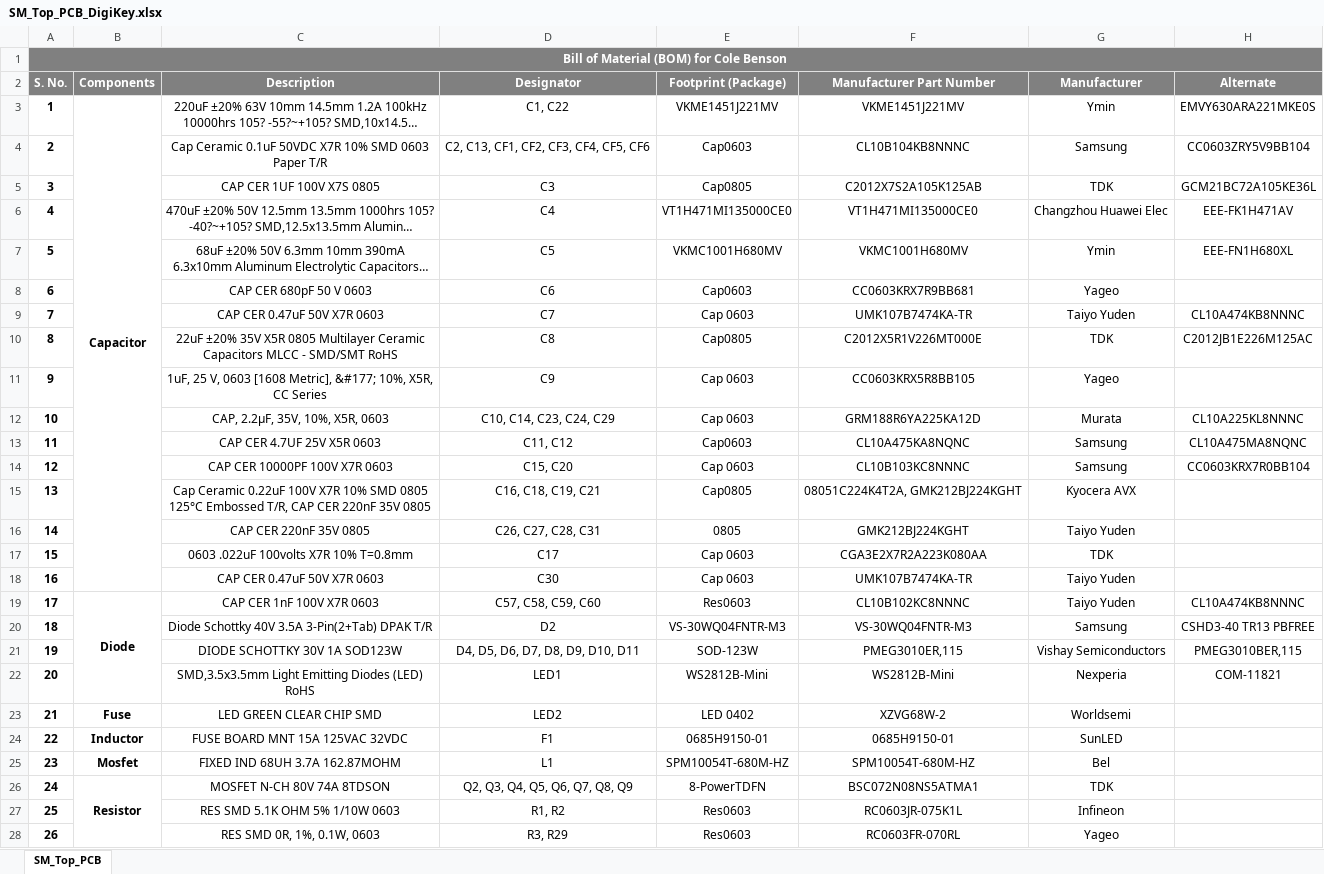
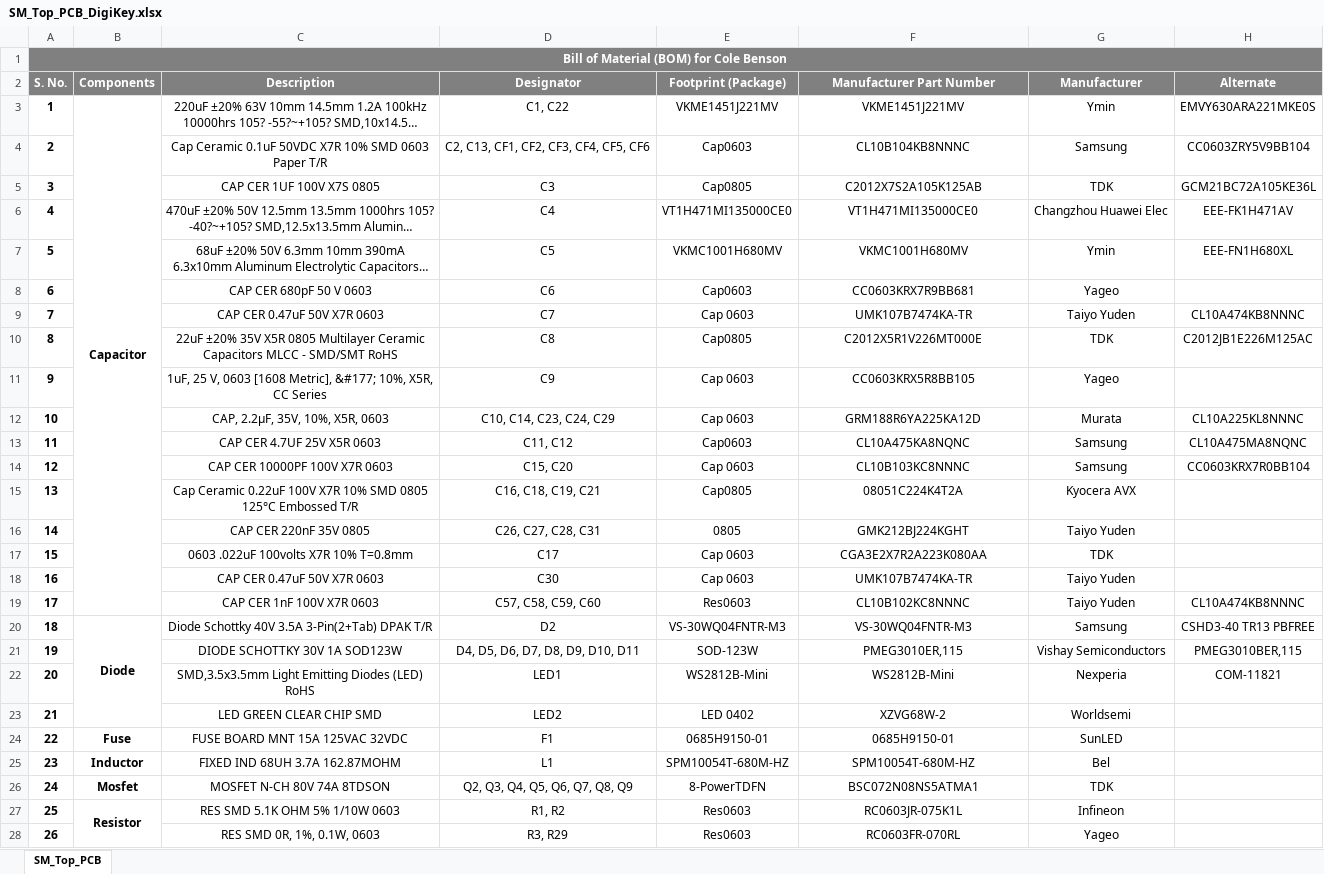
Before and after one commit to eSpark-Backup/colebenson-smartmotors, an Excel workbook: Deliverables/SM_Top Board/_BOM/SM_Top_PCB_DigiKey.xlsx, sheet SM_Top_PCB, drawn as a sheet; only a part is shown; long unchanged cells end in …; values as stored, in another font and other column widths than the file's, no borders; conditional formats not drawn; the diff covers the shown part only; the diff names each change by its address in the sheet, - before the commit and + after, or states it on an @@ line.

Commit message:
Top board LCSC BOM added

```diff
--- a/Deliverables/SM_Top Board/_BOM/SM_Top_PCB_DigiKey.xlsx (sheet SM_Top_PCB)
+++ b/Deliverables/SM_Top Board/_BOM/SM_Top_PCB_DigiKey.xlsx (sheet SM_Top_PCB)
-B3:B18 merged
+B3:B19 merged
-C15 (Description): …125°C Embossed T/R, CAP CER 220nF 35V 0805
+C15 (Description): …125°C Embossed T/R
-F15 (Manufacturer Part Number): 08051C224K4T2A, GMK212BJ224KGHT
+F15 (Manufacturer Part Number): 08051C224K4T2A
-B19 (Components): Diode
+B19 (Components): (empty)
-B19:B22 merged
-B20 (Components): (empty)
+B20 (Components): Diode
+B20:B23 merged
-B23 (Components): Fuse
+B23 (Components): (empty)
-B24 (Components): Inductor
+B24 (Components): Fuse
-B25 (Components): Mosfet
+B25 (Components): Inductor
-B26 (Components): Resistor
+B26 (Components): Mosfet
-B26:B39 merged
-B27 (Components): (empty)
+B27 (Components): Resistor
+B27:B40 merged
```
Also changed, not shown: 4 edited cells and merged cells elsewhere in this sheet, 2 other files.
